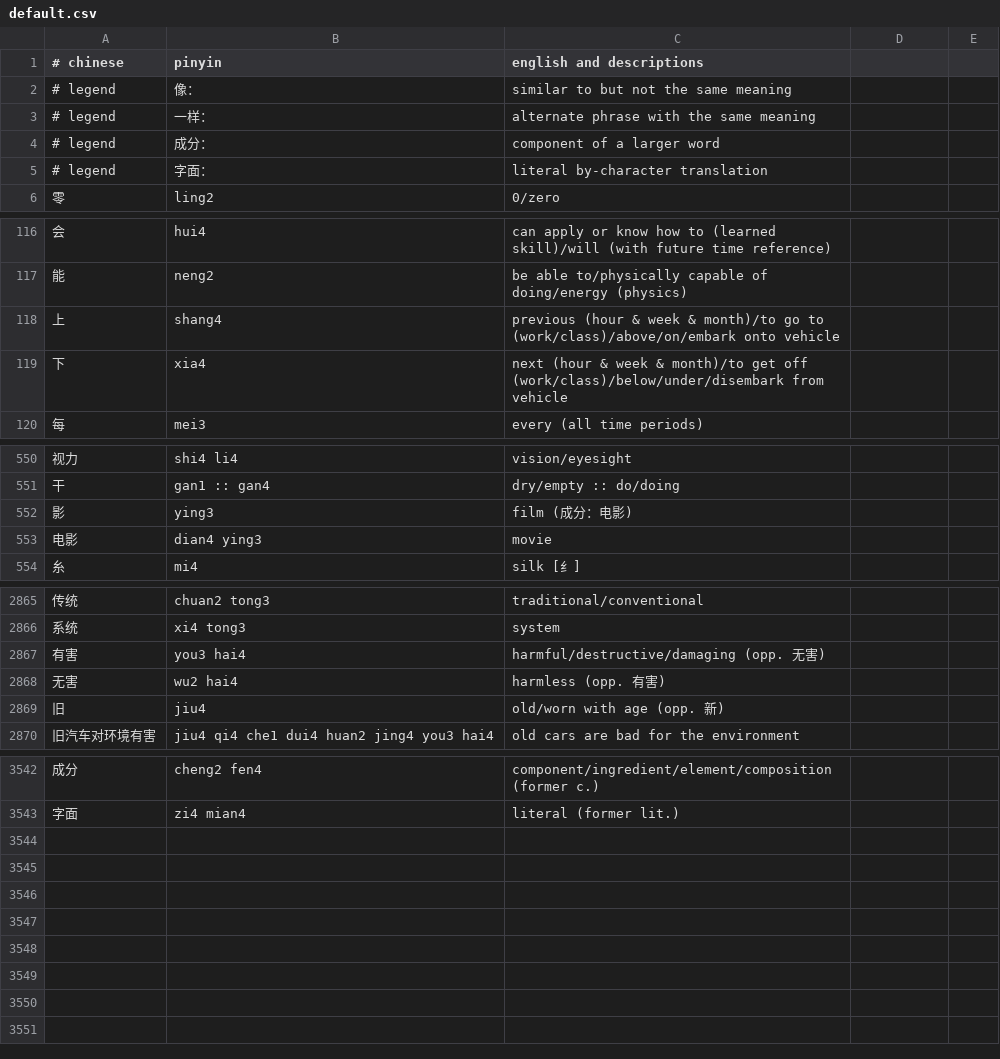
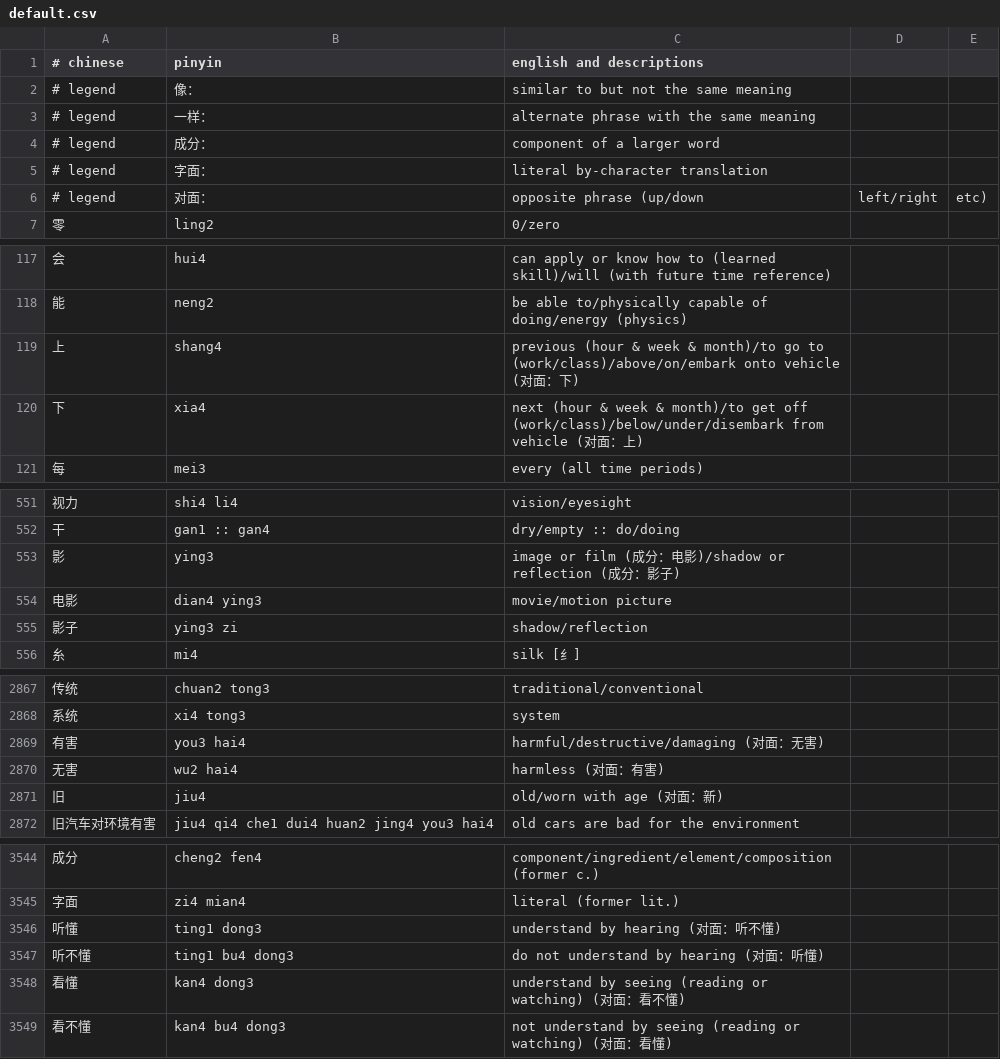
Before and after one commit to nickrusso42518/zhong, a CSV file: inputs/default.csv, drawn as a sheet; only a part is shown, gaps mark what is left out; the diff covers the shown part only.

Commit message:
words [ci skip]

```diff
--- a/inputs/default.csv
+++ b/inputs/default.csv
@@ -5,2 +5,3 @@
 # legend,字面：,literal by-character translation
+# legend,对面：,opposite phrase (up/down, left/right, etc)
 零,ling2,0/zero
@@ -117,4 +118,4 @@
 能,neng2,be able to/physically capable of doing/energy (physics)
-上,shang4,previous (hour & week & month)/to go to (work/class)/above/on/embark onto vehicle
-下,xia4,next (hour & week & month)/to get off (work/class)/below/under/disembark from vehicle
+上,shang4,previous (hour & week & month)/to go to (work/class)/above/on/embark onto vehicle (对面：下)
+下,xia4,next (hour & week & month)/to get off (work/class)/below/under/disembark from vehicle (对面：上)
 每,mei3,every (all time periods)
@@ -551,4 +552,5 @@
 干,gan1 :: gan4,dry/empty :: do/doing
-影,ying3,film (成分：电影)
-电影,dian4 ying3,movie
+影,ying3,image or film (成分：电影)/shadow or reflection (成分：影子)
+电影,dian4 ying3,movie/motion picture
+影子,ying3 zi,shadow/reflection
 糸,mi4,silk [纟]
@@ -2866,5 +2868,5 @@
 系统,xi4 tong3,system
-有害,you3 hai4,harmful/destructive/damaging (opp. 无害)
-无害,wu2 hai4,harmless (opp. 有害)
-旧,jiu4,old/worn with age (opp. 新)
+有害,you3 hai4,harmful/destructive/damaging (对面：无害)
+无害,wu2 hai4,harmless (对面：有害)
+旧,jiu4,old/worn with age (对面：新)
 旧汽车对环境有害,jiu4 qi4 che1 dui4 huan2 jing4 you3 hai4,old cars are bad for the environment
@@ -3543 +3545,5 @@
 字面,zi4 mian4,literal (former lit.)
+听懂,ting1 dong3,understand by hearing (对面：听不懂)
+听不懂,ting1 bu4 dong3,do not understand by hearing (对面：听懂)
+看懂,kan4 dong3,understand by seeing (reading or watching) (对面：看不懂)
+看不懂,kan4 bu4 dong3,not understand by seeing (reading or watching) (对面：看懂)
```
Also changed, not shown: 16 edited cells elsewhere in this file.
